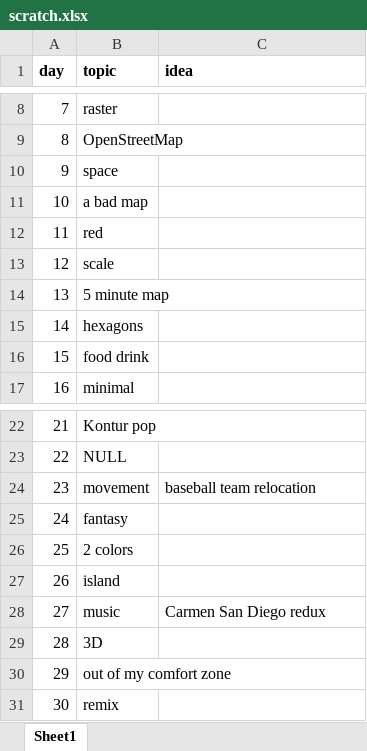
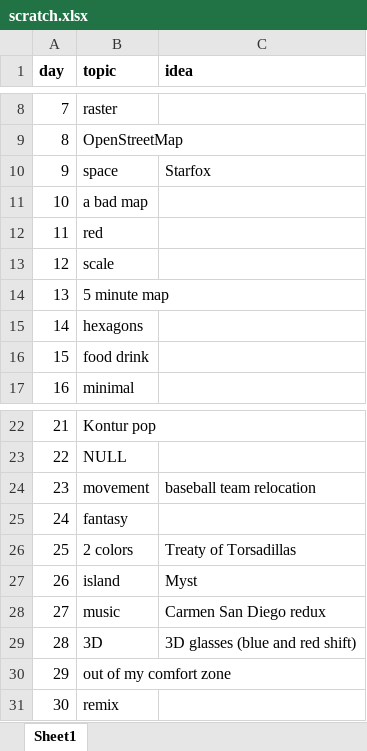
Before and after one commit to dsollberger/30DayMapChallenge, an Excel workbook: 2022/scratch.xlsx, sheet Sheet1, drawn as a sheet; only a part is shown, gaps mark what is left out; values as stored, in another font and other column widths than the file's, no borders; the diff names each change by its address in the sheet, - before the commit and + after, or states it on an @@ line.

```diff
--- a/2022/scratch.xlsx (sheet Sheet1)
+++ b/2022/scratch.xlsx (sheet Sheet1)
-C10 (idea): (empty)
+C10 (idea): Starfox
-C26 (idea): (empty)
+C26 (idea): Treaty of Torsadillas
-C27 (idea): (empty)
+C27 (idea): Myst
-C29 (idea): (empty)
+C29 (idea): 3D glasses (blue and red shift)
```
Also changed, not shown: 7 other files.
